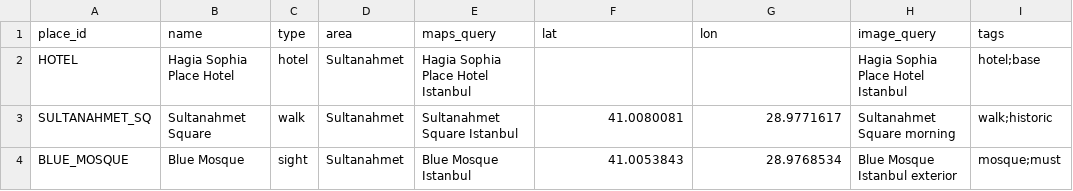
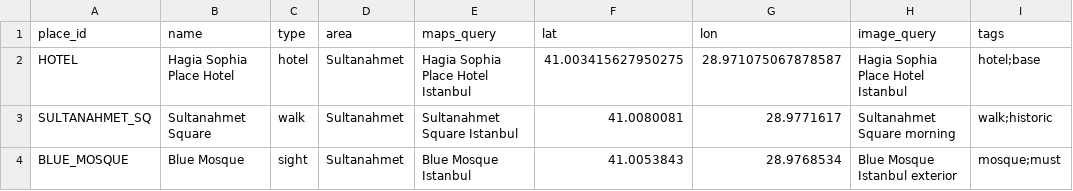
Before and after one commit to MarkusNika/istanbul-guide, a CSV file: data/places.csv, drawn as a sheet; only a part is shown; the diff names each change by its address in the sheet, - before the commit and + after, or states it on an @@ line.

```diff
--- a/data/places.csv
+++ b/data/places.csv
-F2 (lat): (empty)
+F2 (lat): 41.003415627950275
-G2 (lon): (empty)
+G2 (lon): 28.971075067878587
```
Also changed, not shown: 10 other files.
